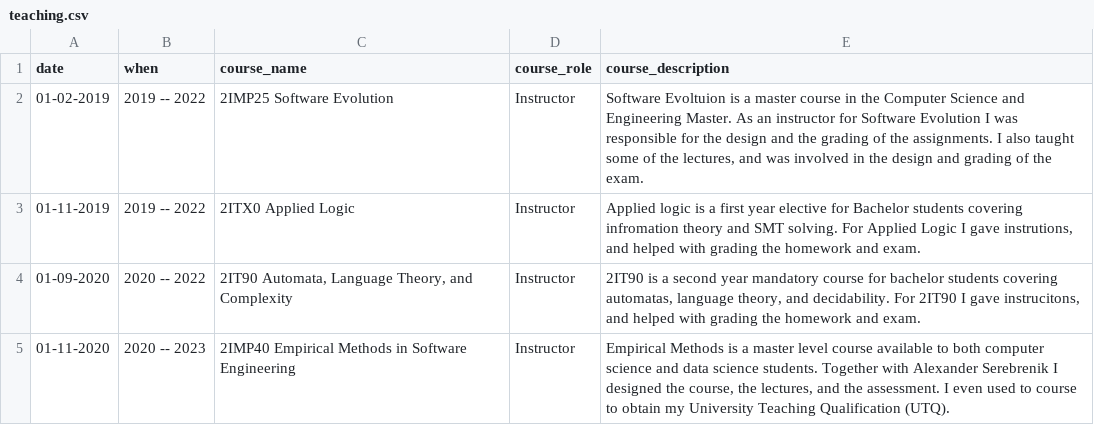
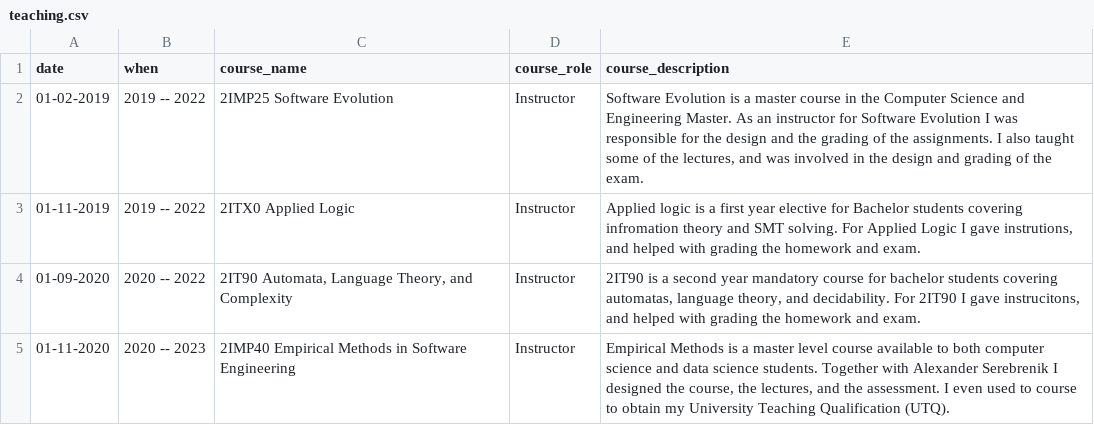
Before and after one commit to TheDutchDevil/personal_site, a CSV file: markdown_generator/teaching/teaching.csv, drawn as a sheet.

```diff
--- a/markdown_generator/teaching/teaching.csv
+++ b/markdown_generator/teaching/teaching.csv
@@ -1,3 +1,3 @@
 date,when,course_name,course_role,course_description
-01-02-2019,2019 -- 2022,2IMP25 Software Evolution,Instructor,"Software Evoltuion is a master course in the Computer Science and Engineering Master. As an instructor for Software Evolution I was responsible for the design and the grading of the assignments. I also taught some of the lectures, and was involved in the design and grading of the exam."
+01-02-2019,2019 -- 2022,2IMP25 Software Evolution,Instructor,"Software Evolution is a master course in the Computer Science and Engineering Master. As an instructor for Software Evolution I was responsible for the design and the grading of the assignments. I also taught some of the lectures, and was involved in the design and grading of the exam."
 01-11-2019,2019 -- 2022,2ITX0 Applied Logic,Instructor,"Applied logic is a first year elective for Bachelor students covering infromation theory and SMT solving. For Applied Logic I gave instrutions, and helped with grading the homework and exam."
```
Also changed, not shown: 16 other files.
